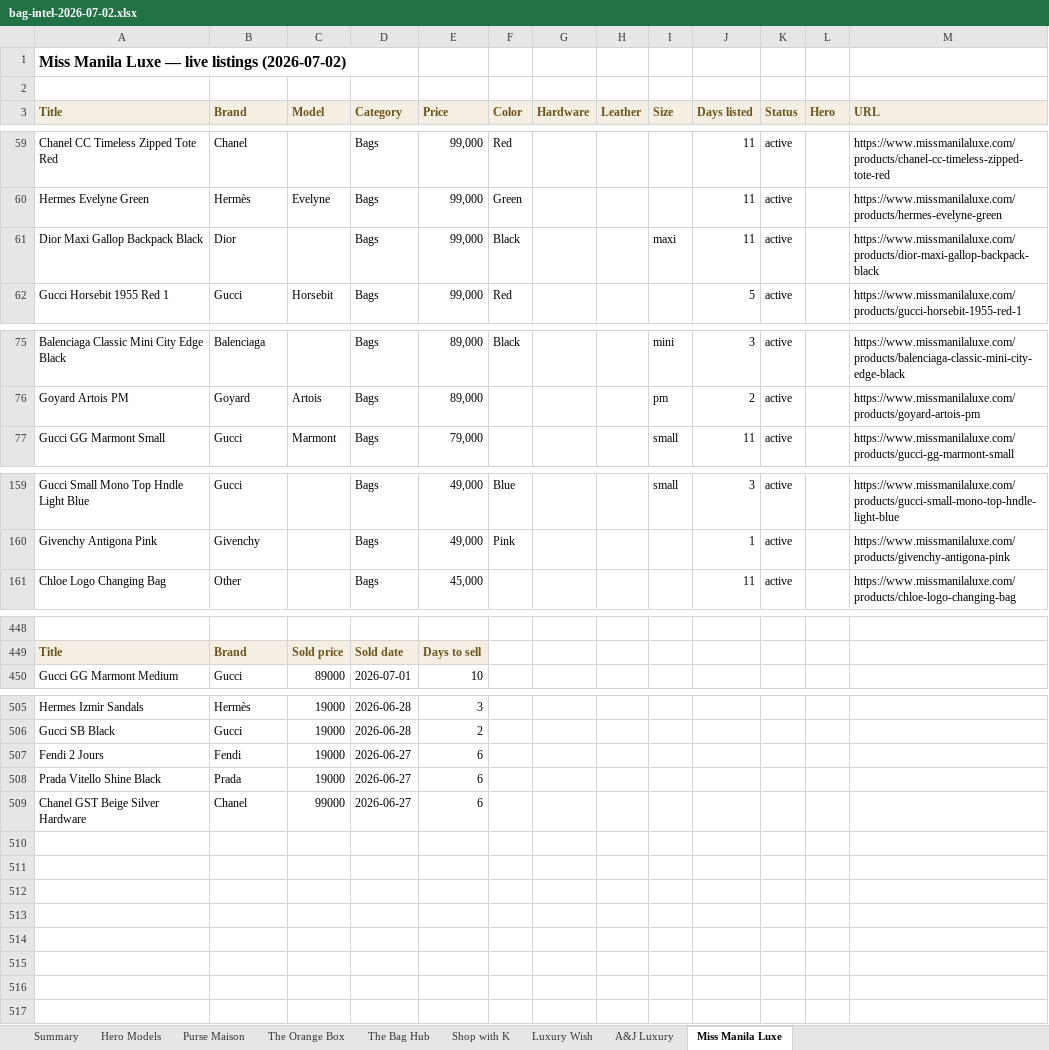
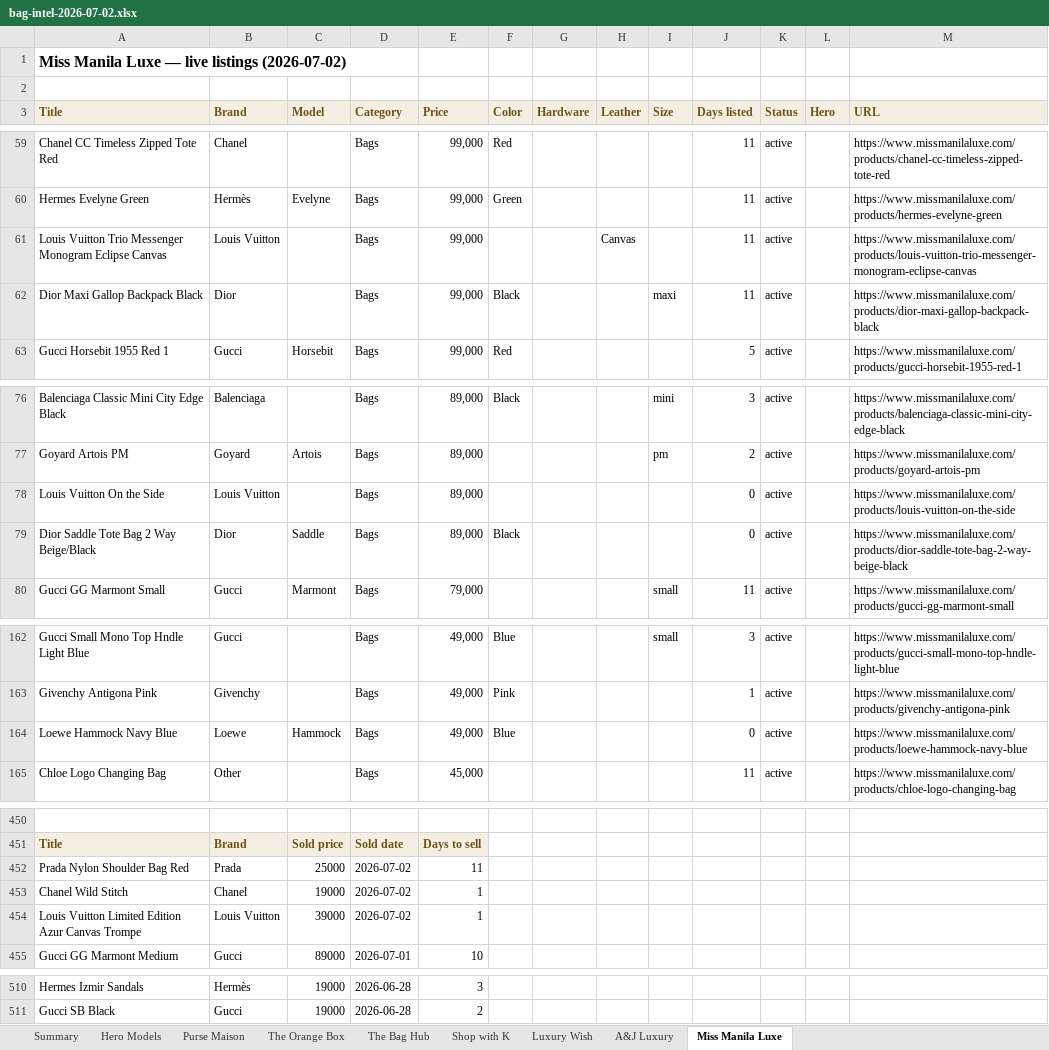
Before and after one commit to rbbincal-cpu/bag-intel, an Excel workbook: exports/bag-intel-2026-07-02.xlsx, sheet Miss Manila Luxe, drawn as a sheet; only a part is shown, gaps mark what is left out; values as stored, in another font and other column widths than the file's, no borders; removed rows and columns are numbered as before the commit, all else as after; the diff covers the shown part only; the diff names each change by its address in the sheet, - before the commit and + after, or states it on an @@ line.

```diff
--- a/exports/bag-intel-2026-07-02.xlsx (sheet Miss Manila Luxe)
+++ b/exports/bag-intel-2026-07-02.xlsx (sheet Miss Manila Luxe)
+row 61: Louis Vuitton Trio Messenger Monogram Eclipse Canvas | Louis Vuitton |  | Bags | 99,000 |  |  | Canvas |  | 11 | active |  | https://www.missmanilaluxe.com/products/louis-vuitton-trio-messenger-monogram-eclipse-canvas
+row 78: Louis Vuitton On the Side | Louis Vuitton |  | Bags | 89,000 |  |  |  |  | 0 | active |  | https://www.missmanilaluxe.com/products/louis-vuitton-on-the-side
+row 79: Dior Saddle Tote Bag 2 Way Beige/Black | Dior | Saddle | Bags | 89,000 | Black |  |  |  | 0 | active |  | https://www.missmanilaluxe.com/products/dior-saddle-tote-bag-2-way-beige-black
+row 164: Loewe Hammock Navy Blue | Loewe | Hammock | Bags | 49,000 | Blue |  |  |  | 0 | active |  | https://www.missmanilaluxe.com/products/loewe-hammock-navy-blue
+row 452: Prada Nylon Shoulder Bag Red | Prada | 25000 | 2026-07-02 | 11
+row 453: Chanel Wild Stitch | Chanel | 19000 | 2026-07-02 | 1
+row 454: Louis Vuitton Limited Edition Azur Canvas Trompe | Louis Vuitton | 39000 | 2026-07-02 | 1
-row 507: Fendi 2 Jours | Fendi | 19000 | 2026-06-27 | 6
-row 508: Prada Vitello Shine Black | Prada | 19000 | 2026-06-27 | 6
-row 509: Chanel GST Beige Silver Hardware | Chanel | 99000 | 2026-06-27 | 6
```
Also changed, not shown: 1 added row and 3 removed rows elsewhere in this sheet, sheet Purse Maison, sheet Summary, 2 other files.
